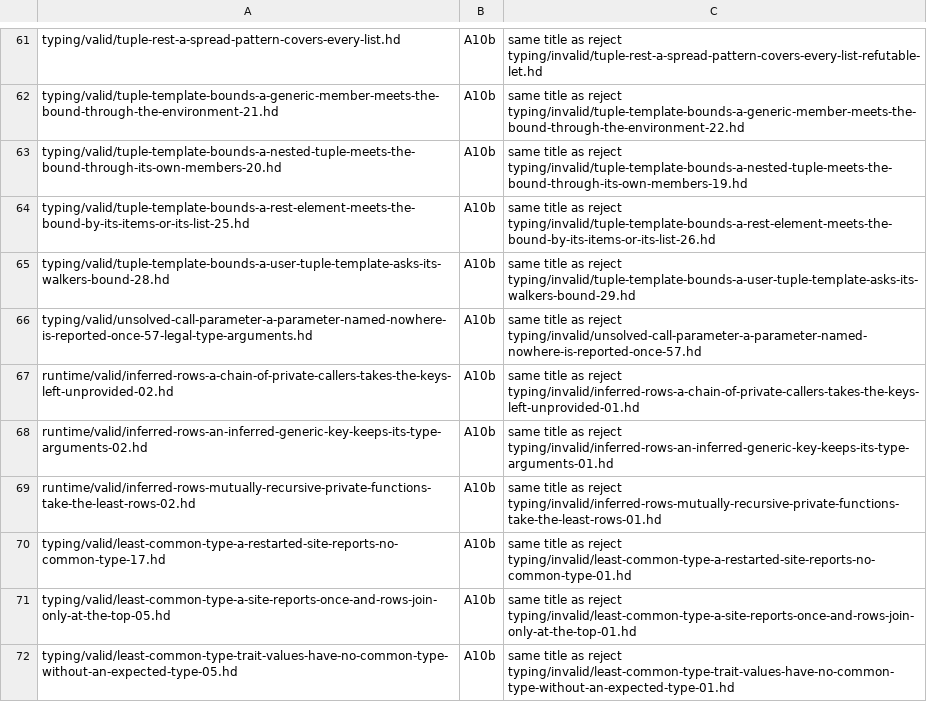
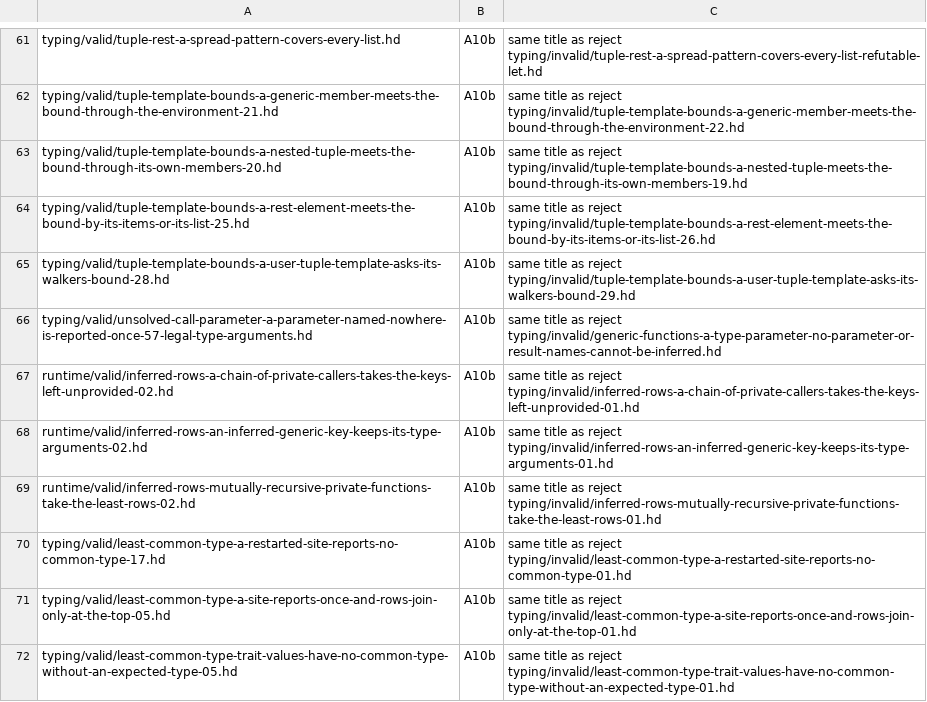
Before and after one commit to HerringtonDarkholme/hd-lang, a TSV file: docs/audit/conformance-fixture-review-2026-11-14/checks/a10b.tsv, drawn as a sheet; only a part is shown, gaps mark what is left out.

```diff
--- a/docs/audit/conformance-fixture-review-2026-11-14/checks/a10b.tsv
+++ b/docs/audit/conformance-fixture-review-2026-11-14/checks/a10b.tsv
@@ -65,3 +65,3 @@ typing/valid/tuple-template-bounds-a-rest-element-meets-the-bound-by-its-items-o
 typing/valid/tuple-template-bounds-a-user-tuple-template-asks-its-walkers-bound-28.hd	A10b	same title as reject typing/invalid/tuple-template-bounds-a-user-tuple-template-asks-its-walkers-bound-29.hd
-typing/valid/unsolved-call-parameter-a-parameter-named-nowhere-is-reported-once-57-legal-type-arguments.hd	A10b	same title as reject typing/invalid/unsolved-call-parameter-a-parameter-named-nowhere-is-reported-once-57.hd
+typing/valid/unsolved-call-parameter-a-parameter-named-nowhere-is-reported-once-57-legal-type-arguments.hd	A10b	same title as reject typing/invalid/generic-functions-a-type-parameter-no-parameter-or-result-names-cannot-be-inferred.hd
 runtime/valid/inferred-rows-a-chain-of-private-callers-takes-the-keys-left-unprovided-02.hd	A10b	same title as reject typing/invalid/inferred-rows-a-chain-of-private-callers-takes-the-keys-left-unprovided-01.hd
```
Also changed, not shown: docs/audit/conformance-fixture-review-2026-11-14/checks/a1-a6.tsv, docs/audit/conformance-fixture-review-2026-11-14/checks/a10.tsv, 26 other files.
